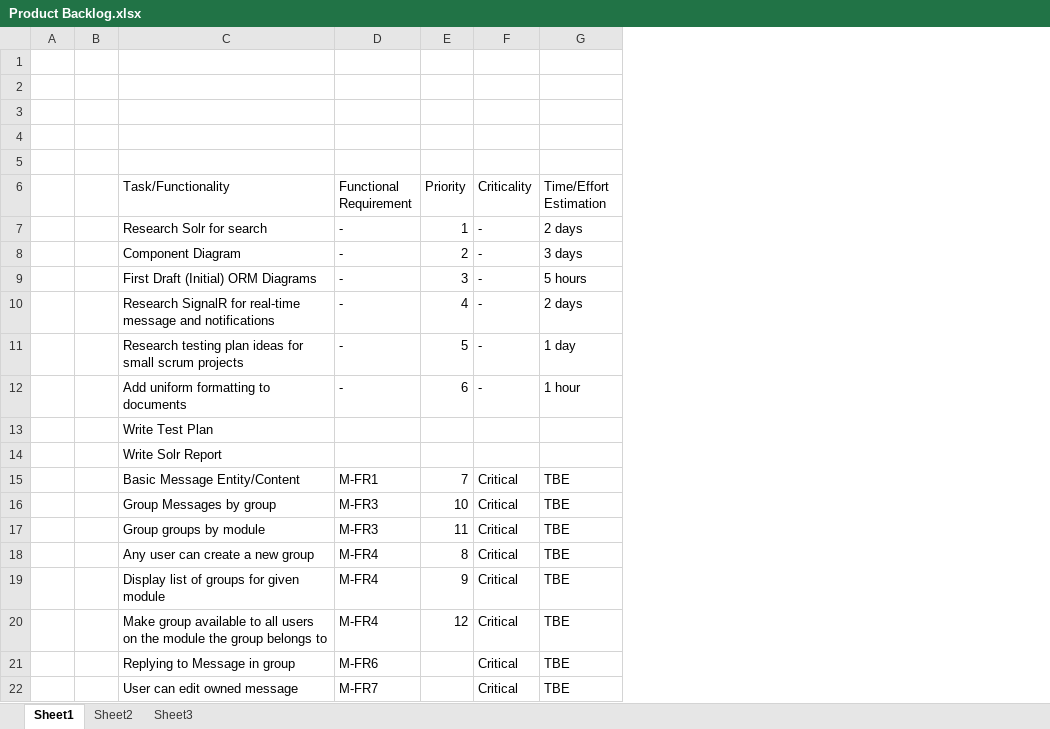
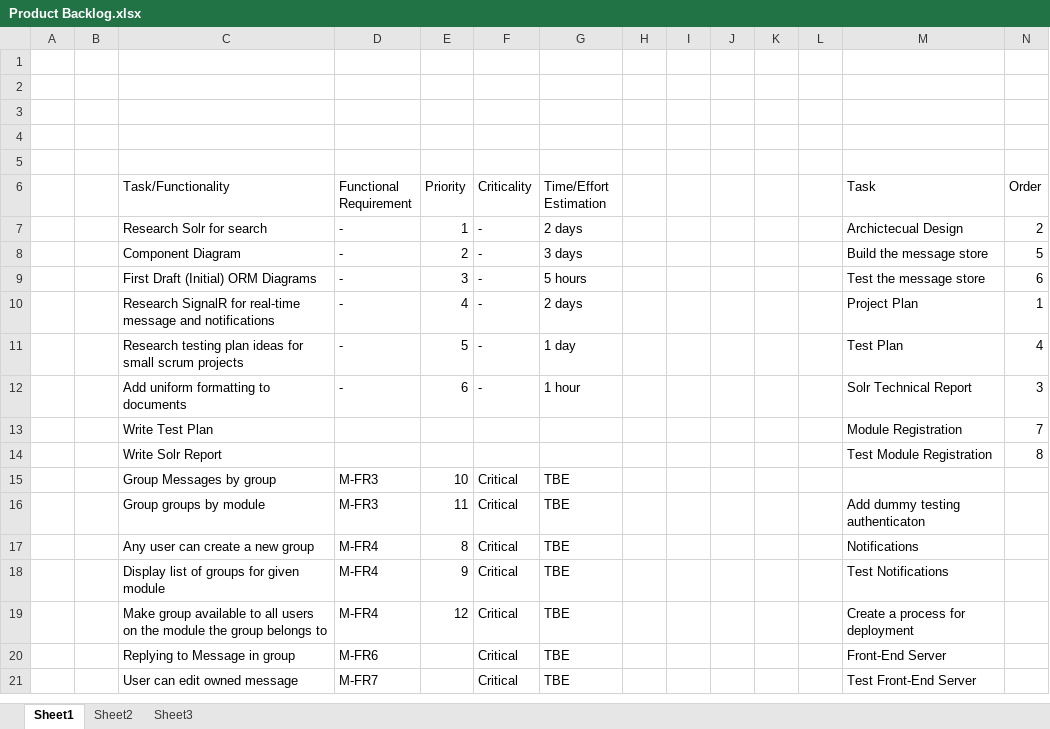
Before and after one commit to MorganMWJ/Siarad, an Excel workbook: Documentation/Product Backlog.xlsx, sheet Sheet1, drawn as a sheet; only a part is shown; values as stored, in another font and other column widths than the file's, no cell formats; removed rows and columns are numbered as before the commit, all else as after; the diff names each change by its address in the sheet, - before the commit and + after, or states it on an @@ line.

```diff
--- a/Documentation/Product Backlog.xlsx (sheet Sheet1)
+++ b/Documentation/Product Backlog.xlsx (sheet Sheet1)
+column H, empty
+column I, empty
+column J, empty
+column K, empty
+column L, empty
+column M (Task), rows 7-21: Archictecual Design | Build the message store | Test the message store | Project Plan | Test Plan | Solr Technical Report | Module Registration | Test Module Registration |  | Add dummy testing authenticaton | Notifications | Test Notifications | Create a process for deployment | Front-End Server | Test Front-End Server
+column N (Order), rows 7-14: 2 | 5 | 6 | 1 | 4 | 3 | 7 | 8
-row 15:  |  | Basic Message Entity/Content | M-FR1 | 7 | Critical | TBE
```
Also changed, not shown: cell formats, 2 other files.
